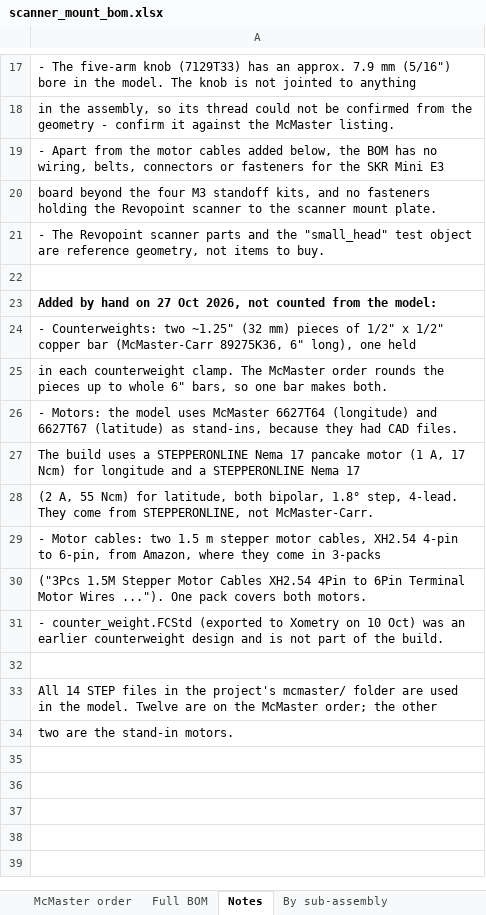
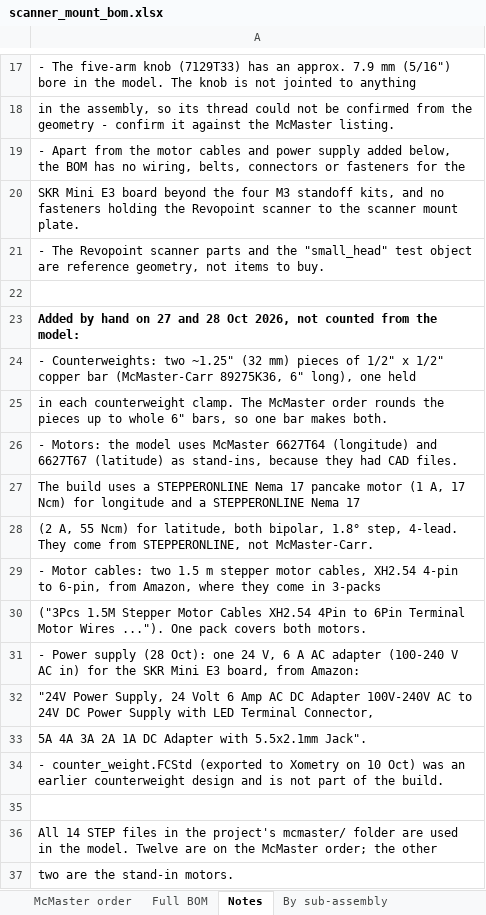
Before and after one commit to HazenBabcock/revopoint-lat-lon-scanner, an Excel workbook: cad/scanner_mount_bom.xlsx, sheet Notes, drawn as a sheet; only a part is shown, gaps mark what is left out; values as stored, in another font and other column widths than the file's, no borders; the diff names each change by its address in the sheet, - before the commit and + after, or states it on an @@ line.

```diff
--- a/cad/scanner_mount_bom.xlsx (sheet Notes)
+++ b/cad/scanner_mount_bom.xlsx (sheet Notes)
-A19: …motor cables added below, the BOM has no wiring, belts, connectors or fasteners for the SKR Mini E3
+A19: …motor cables and power supply added below, the BOM has no wiring, belts, connectors or fasteners for the
-A20: board beyond…
+A20: SKR Mini E3 board beyond…
-A23: …on 27 Oct 2026,…
+A23: …on 27 and 28 Oct 2026,…
+row 31: - Power supply (28 Oct): one 24 V, 6 A AC adapter (100-240 V AC in) for the SKR Mini E3 board, from Amazon:
+row 32: "24V Power Supply, 24 Volt 6 Amp AC DC Adapter 100V-240V AC to 24V DC Power Supply with LED Terminal Connector,
+row 33: 5A 4A 3A 2A 1A DC Adapter with 5.5x2.1mm Jack".
```
Also changed, not shown: sheet By sub-assembly, sheet Full BOM, formulas that keep their value, 1 other file.
